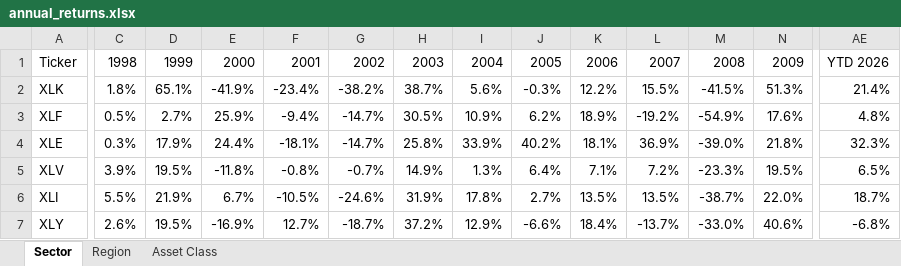
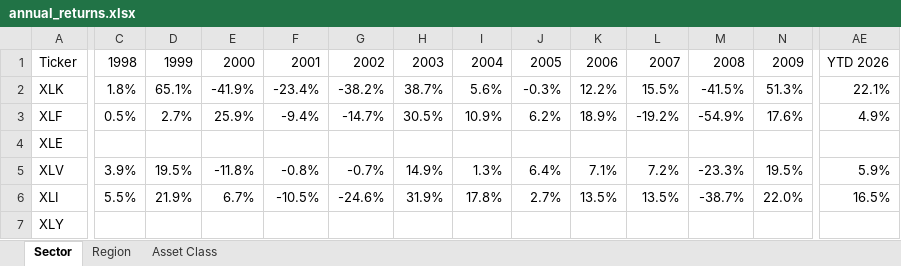
Before and after one commit to nextinvestment/market-reports, an Excel workbook: annual_returns.xlsx, sheet Sector, drawn as a sheet; only a part is shown, gaps mark what is left out; values as stored, in another font and other column widths than the file's, no cell formats; the diff covers the shown part only; the diff names each change by its address in the sheet, - before the commit and + after, or states it on an @@ line.

```diff
--- a/annual_returns.xlsx (sheet Sector)
+++ b/annual_returns.xlsx (sheet Sector)
-AE2: 21.4%
+AE2: 22.1%
-AE3: 4.8%
+AE3: 4.9%
-C4: 0.3%
+C4: (empty)
-D4: 17.9%
+D4: (empty)
-E4: 24.4%
+E4: (empty)
-F4: -18.1%
+F4: (empty)
-G4: -14.7%
+G4: (empty)
-H4: 25.8%
+H4: (empty)
-I4: 33.9%
+I4: (empty)
-J4: 40.2%
+J4: (empty)
-K4: 18.1%
+K4: (empty)
-L4: 36.9%
+L4: (empty)
-M4: -39.0%
+M4: (empty)
-N4: 21.8%
+N4: (empty)
-AE4: 32.3%
+AE4: (empty)
-AE5: 6.5%
+AE5: 5.9%
-AE6: 18.7%
+AE6: 16.5%
-C7: 2.6%
+C7: (empty)
-D7: 19.5%
+D7: (empty)
-E7: -16.9%
+E7: (empty)
-F7: 12.7%
+F7: (empty)
-G7: -18.7%
+G7: (empty)
-H7: 37.2%
+H7: (empty)
-I7: 12.9%
+I7: (empty)
-J7: -6.6%
+J7: (empty)
-K7: 18.4%
+K7: (empty)
-L7: -13.7%
+L7: (empty)
-M7: -33.0%
+M7: (empty)
-N7: 40.6%
+N7: (empty)
-AE7: -6.8%
+AE7: (empty)
```
Also changed, not shown: 173 edited cells elsewhere in this sheet, sheet Asset Class, sheet Region, cell formats, 1 other file.
